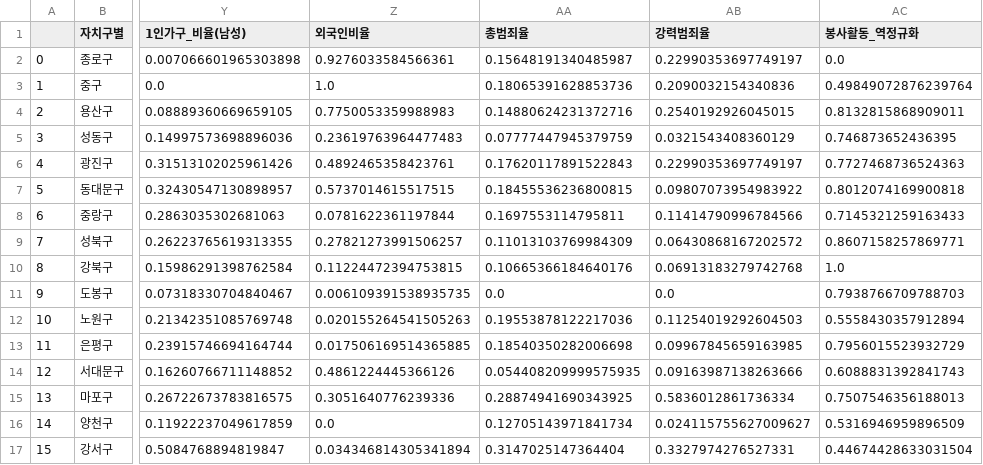
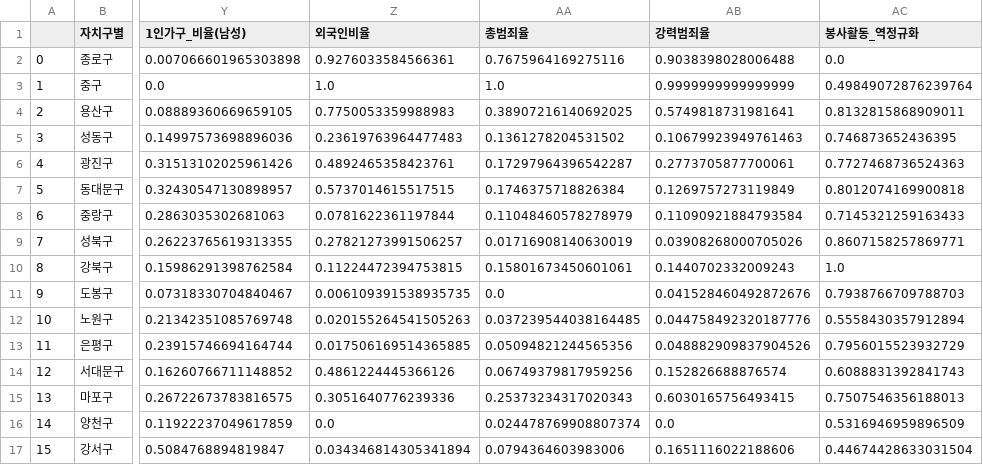
Before and after one commit to CityCrimeResearch/MidProject, a CSV file: members/조준혁/정규화2.csv, drawn as a sheet; only a part is shown, gaps mark what is left out; the diff covers the shown part only; the diff names each change by its address in the sheet, - before the commit and + after, or states it on an @@ line.

```diff
--- a/members/조준혁/정규화2.csv
+++ b/members/조준혁/정규화2.csv
-AA2 (총범죄율): 0.15648191340485987
+AA2 (총범죄율): 0.7675964169275116
-AB2 (강력범죄율): 0.22990353697749197
+AB2 (강력범죄율): 0.9038398028006488
-AA3 (총범죄율): 0.18065391628853736
+AA3 (총범죄율): 1.0
-AB3 (강력범죄율): 0.2090032154340836
+AB3 (강력범죄율): 0.9999999999999999
-AA4 (총범죄율): 0.14880624231372716
+AA4 (총범죄율): 0.38907216140692025
-AB4 (강력범죄율): 0.2540192926045015
+AB4 (강력범죄율): 0.5749818731981641
-AA5 (총범죄율): 0.07777447945379759
+AA5 (총범죄율): 0.1361278204531502
-AB5 (강력범죄율): 0.0321543408360129
+AB5 (강력범죄율): 0.10679923949761463
-AA6 (총범죄율): 0.17620117891522843
+AA6 (총범죄율): 0.17297964396542287
-AB6 (강력범죄율): 0.22990353697749197
+AB6 (강력범죄율): 0.2773705877700061
-AA7 (총범죄율): 0.18455536236800815
+AA7 (총범죄율): 0.1746375718826384
-AB7 (강력범죄율): 0.09807073954983922
+AB7 (강력범죄율): 0.1269757273119849
-AA8 (총범죄율): 0.1697553114795811
+AA8 (총범죄율): 0.11048460578278979
-AB8 (강력범죄율): 0.11414790996784566
+AB8 (강력범죄율): 0.11090921884793584
-AA9 (총범죄율): 0.11013103769984309
+AA9 (총범죄율): 0.01716908140630019
-AB9 (강력범죄율): 0.06430868167202572
+AB9 (강력범죄율): 0.03908268000705026
-AA10 (총범죄율): 0.10665366184640176
+AA10 (총범죄율): 0.15801673450601061
-AB10 (강력범죄율): 0.06913183279742768
+AB10 (강력범죄율): 0.1440702332009243
-AB11 (강력범죄율): 0.0
+AB11 (강력범죄율): 0.041528460492872676
-AA12 (총범죄율): 0.19553878122217036
+AA12 (총범죄율): 0.037239544038164485
-AB12 (강력범죄율): 0.11254019292604503
+AB12 (강력범죄율): 0.044758492320187776
-AA13 (총범죄율): 0.18540350282006698
+AA13 (총범죄율): 0.05094821244565356
-AB13 (강력범죄율): 0.09967845659163985
+AB13 (강력범죄율): 0.048882909837904526
-AA14 (총범죄율): 0.054408209999575935
+AA14 (총범죄율): 0.06749379817959256
-AB14 (강력범죄율): 0.09163987138263666
+AB14 (강력범죄율): 0.152826688876574
-AA15 (총범죄율): 0.28874941690343925
+AA15 (총범죄율): 0.25373234317020343
-AB15 (강력범죄율): 0.5836012861736334
+AB15 (강력범죄율): 0.6030165756493415
-AA16 (총범죄율): 0.12705143971841734
+AA16 (총범죄율): 0.024478769908807374
-AB16 (강력범죄율): 0.024115755627009627
+AB16 (강력범죄율): 0.0
-AA17 (총범죄율): 0.3147025147364404
+AA17 (총범죄율): 0.0794364603983006
-AB17 (강력범죄율): 0.3327974276527331
+AB17 (강력범죄율): 0.1651116022188606
```
Also changed, not shown: 18 edited cells elsewhere in this file, data/processed/인구__가구_및_주택_시군구.csv, 3 other files.
